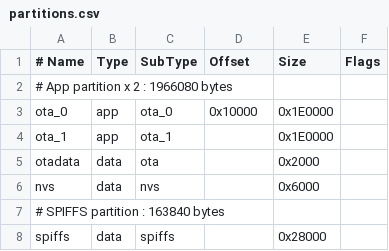
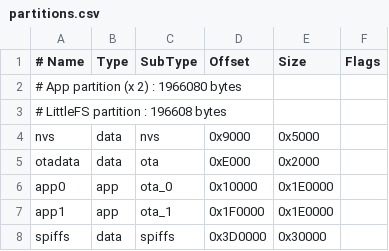
Before and after one commit to har-in-air/ESP32_IMU_BARO_GPS_VARIO, a CSV file: partitions.csv, drawn as a sheet.

Commit message:
reorder partitions

```diff
--- a/partitions.csv
+++ b/partitions.csv
@@ -1,8 +1,8 @@
 # Name,  Type, SubType, Offset,   Size,  Flags
-# App partition x 2 : 1966080 bytes
-ota_0,     app, ota_0,   0x10000,  0x1E0000,
-ota_1,     app, ota_1,          ,  0x1E0000,
-otadata,  data, ota,            ,  0x2000,
-nvs,      data, nvs,            ,  0x6000,
-# SPIFFS partition : 163840 bytes
-spiffs,     data, spiffs,         ,  0x28000,
+# App partition (x 2) : 1966080 bytes
+# LittleFS partition : 196608 bytes
+nvs,      data, nvs,     0x9000,  0x5000,
+otadata,  data, ota,     0xE000,  0x2000,
+app0,     app,  ota_0,   0x10000, 0x1E0000,
+app1,     app,  ota_1,   0x1F0000, 0x1E0000,
+spiffs,   data, spiffs,  0x3D0000, 0x30000,
```
